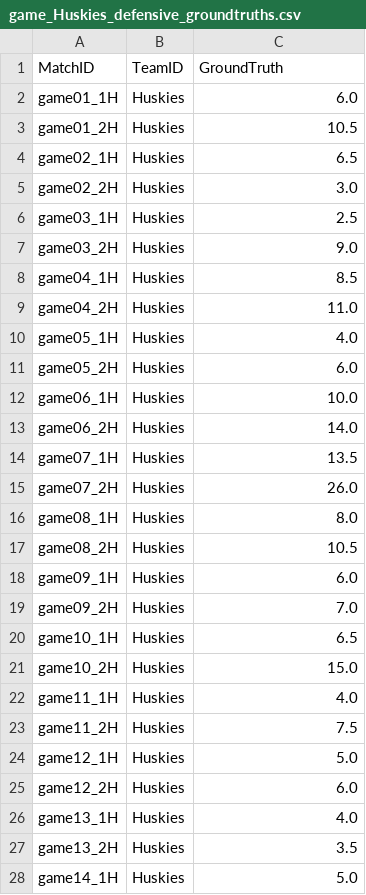
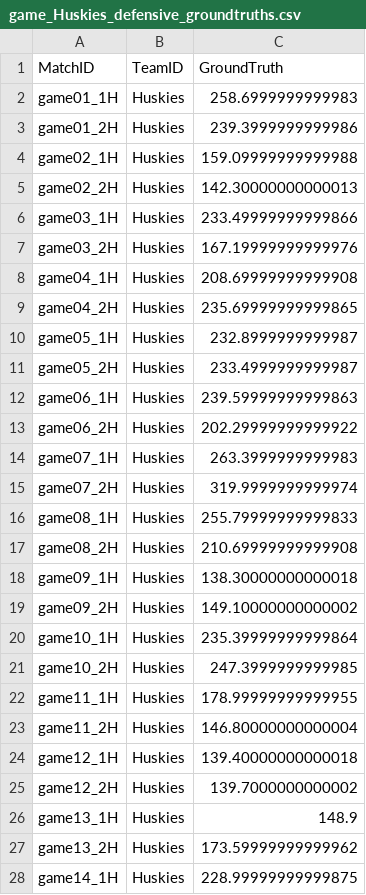
Before and after one commit to suntzuisafterU/MCM2020, a CSV file: 2020_Weekend1_Problems/2020_Problem_D_DATA/data/groundtruths/game_Huskies_defensive_groundtruths.csv, drawn as a sheet; only a part is shown; the diff covers the shown part only.

```diff
--- a/2020_Weekend1_Problems/2020_Problem_D_DATA/data/groundtruths/game_Huskies_defensive_groundtruths.csv
+++ b/2020_Weekend1_Problems/2020_Problem_D_DATA/data/groundtruths/game_Huskies_defensive_groundtruths.csv
@@ -1,28 +1,28 @@
 MatchID,TeamID,GroundTruth
-game01_1H,Huskies,6.0
-game01_2H,Huskies,10.5
-game02_1H,Huskies,6.5
-game02_2H,Huskies,3.0
-game03_1H,Huskies,2.5
-game03_2H,Huskies,9.0
-game04_1H,Huskies,8.5
-game04_2H,Huskies,11.0
-game05_1H,Huskies,4.0
-game05_2H,Huskies,6.0
-game06_1H,Huskies,10.0
-game06_2H,Huskies,14.0
-game07_1H,Huskies,13.5
-game07_2H,Huskies,26.0
-game08_1H,Huskies,8.0
-game08_2H,Huskies,10.5
-game09_1H,Huskies,6.0
-game09_2H,Huskies,7.0
-game10_1H,Huskies,6.5
-game10_2H,Huskies,15.0
-game11_1H,Huskies,4.0
-game11_2H,Huskies,7.5
-game12_1H,Huskies,5.0
-game12_2H,Huskies,6.0
-game13_1H,Huskies,4.0
-game13_2H,Huskies,3.5
-game14_1H,Huskies,5.0
+game01_1H,Huskies,258.6999999999983
+game01_2H,Huskies,239.3999999999986
+game02_1H,Huskies,159.09999999999988
+game02_2H,Huskies,142.30000000000013
+game03_1H,Huskies,233.49999999999866
+game03_2H,Huskies,167.19999999999976
+game04_1H,Huskies,208.69999999999908
+game04_2H,Huskies,235.69999999999865
+game05_1H,Huskies,232.8999999999987
+game05_2H,Huskies,233.4999999999987
+game06_1H,Huskies,239.59999999999863
+game06_2H,Huskies,202.29999999999922
+game07_1H,Huskies,263.3999999999983
+game07_2H,Huskies,319.9999999999974
+game08_1H,Huskies,255.79999999999833
+game08_2H,Huskies,210.69999999999908
+game09_1H,Huskies,138.30000000000018
+game09_2H,Huskies,149.10000000000002
+game10_1H,Huskies,235.39999999999864
+game10_2H,Huskies,247.3999999999985
+game11_1H,Huskies,178.99999999999955
+game11_2H,Huskies,146.80000000000004
+game12_1H,Huskies,139.40000000000018
+game12_2H,Huskies,139.7000000000002
+game13_1H,Huskies,148.9
+game13_2H,Huskies,173.59999999999962
+game14_1H,Huskies,228.99999999999875
```
Also changed, not shown: 48 edited cells elsewhere in this file, 2020_Weekend1_Problems/2020_Problem_D_DATA/data/groundtruths/allplays_Huskies_metricdata.csv, 2020_Weekend1_Problems/2020_Problem_D_DATA/data/groundtruths/allskrims_metricdata.csv, 8 other files.
